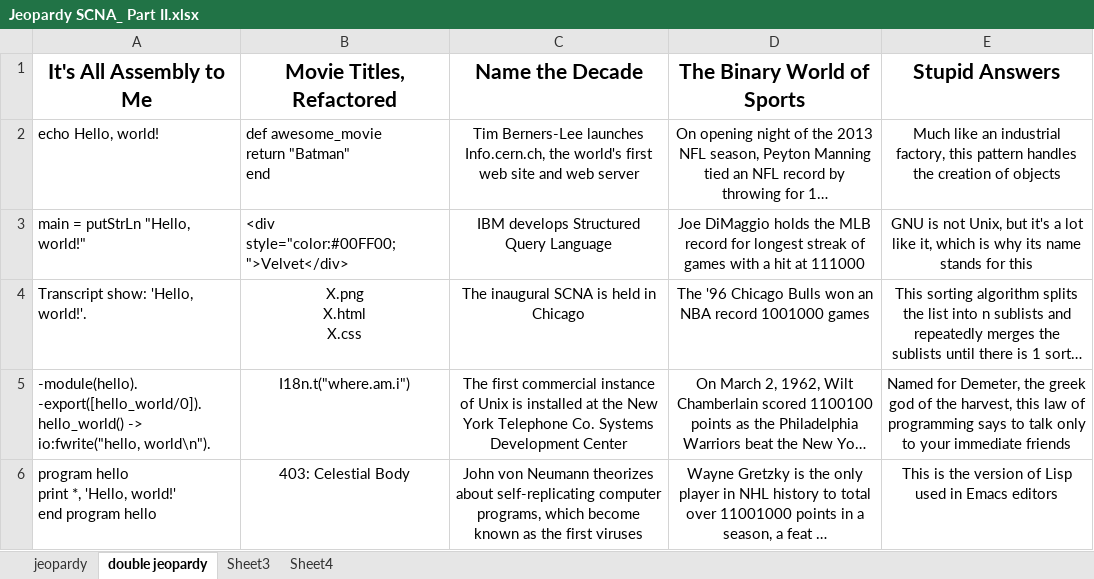
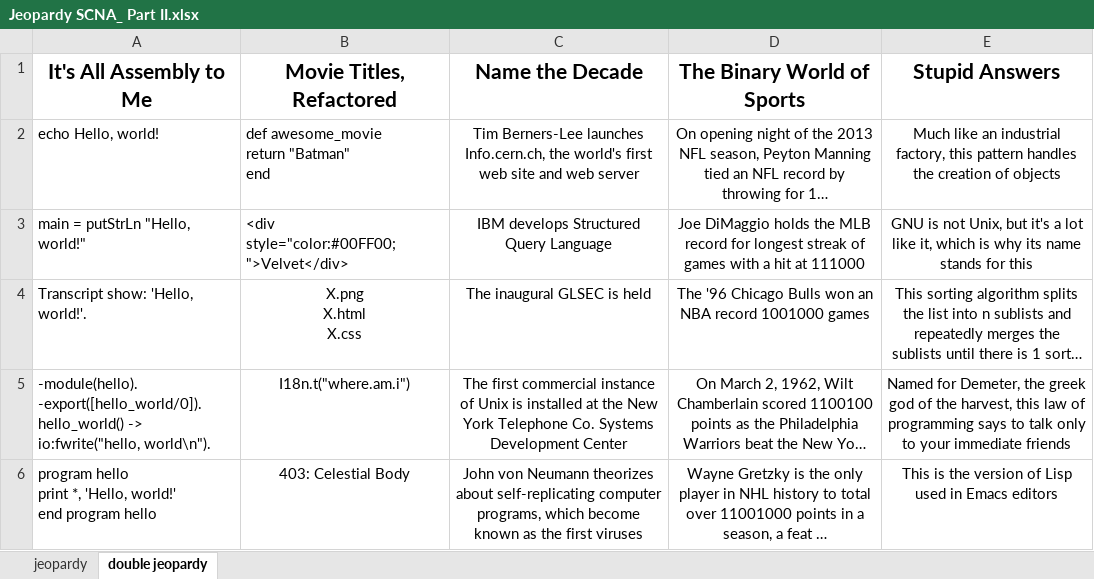
Before and after one commit to atomic4/jeopardySCNA, an Excel workbook: Jeopardy SCNA_ Part II.xlsx, sheet double jeopardy, drawn as a sheet; long unchanged cells end in …; values as stored, in another font and other column widths than the file's, no borders; charts and pictures not drawn; the diff names each change by its address in the sheet, - before the commit and + after, or states it on an @@ line.

Commit message:
glsec updates

```diff
--- a/Jeopardy SCNA_ Part II.xlsx (sheet double jeopardy)
+++ b/Jeopardy SCNA_ Part II.xlsx (sheet double jeopardy)
-sheet tab: Sheet3
-sheet tab: Sheet4
-C4 (Name the Decade): The inaugural SCNA is held in Chicago
+C4 (Name the Decade): The inaugural GLSEC is held
```
Also changed, not shown: sheet jeopardy, charts or pictures, 2 other files.
